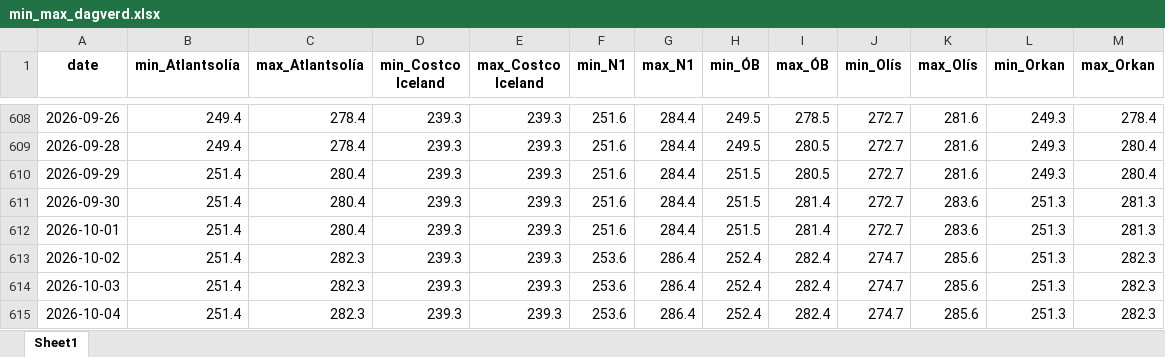
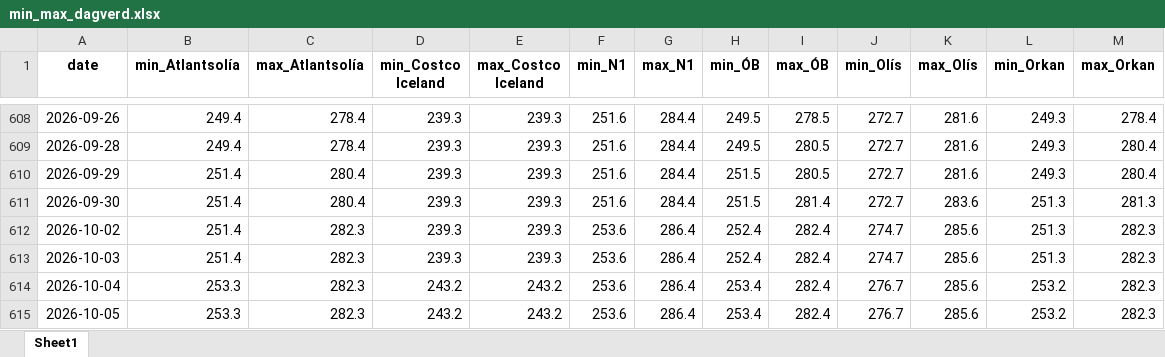
Before and after one commit to asi-hag/gasverkefni, an Excel workbook: min_max_dagverd.xlsx, sheet Sheet1, drawn as a sheet; only a part is shown, gaps mark what is left out; values as stored, in another font and other column widths than the file's, no borders; removed rows and columns are numbered as before the commit, all else as after; the diff names each change by its address in the sheet, - before the commit and + after, or states it on an @@ line.

```diff
--- a/min_max_dagverd.xlsx (sheet Sheet1)
+++ b/min_max_dagverd.xlsx (sheet Sheet1)
-row 612: 2026-10-01 | 251.4 | 280.4 | 239.3 | 239.3 | 251.6 | 284.4 | 251.5 | 281.4 | 272.7 | 283.6 | 251.3 | 281.3
-B614 (min_Atlantsolía): 251.4
+B614 (min_Atlantsolía): 253.3
-D614 (min_Costco Iceland): 239.3
+D614 (min_Costco Iceland): 243.2
-E614 (max_Costco Iceland): 239.3
+E614 (max_Costco Iceland): 243.2
-H614 (min_ÓB): 252.4
+H614 (min_ÓB): 253.4
-J614 (min_Olís): 274.7
+J614 (min_Olís): 276.7
-L614 (min_Orkan): 251.3
+L614 (min_Orkan): 253.2
+row 615: 2026-10-05 | 253.3 | 282.3 | 243.2 | 243.2 | 253.6 | 286.4 | 253.4 | 282.4 | 276.7 | 285.6 | 253.2 | 282.3
```
Also changed, not shown: vikur_fra_2017.xlsx, 1 other file.
